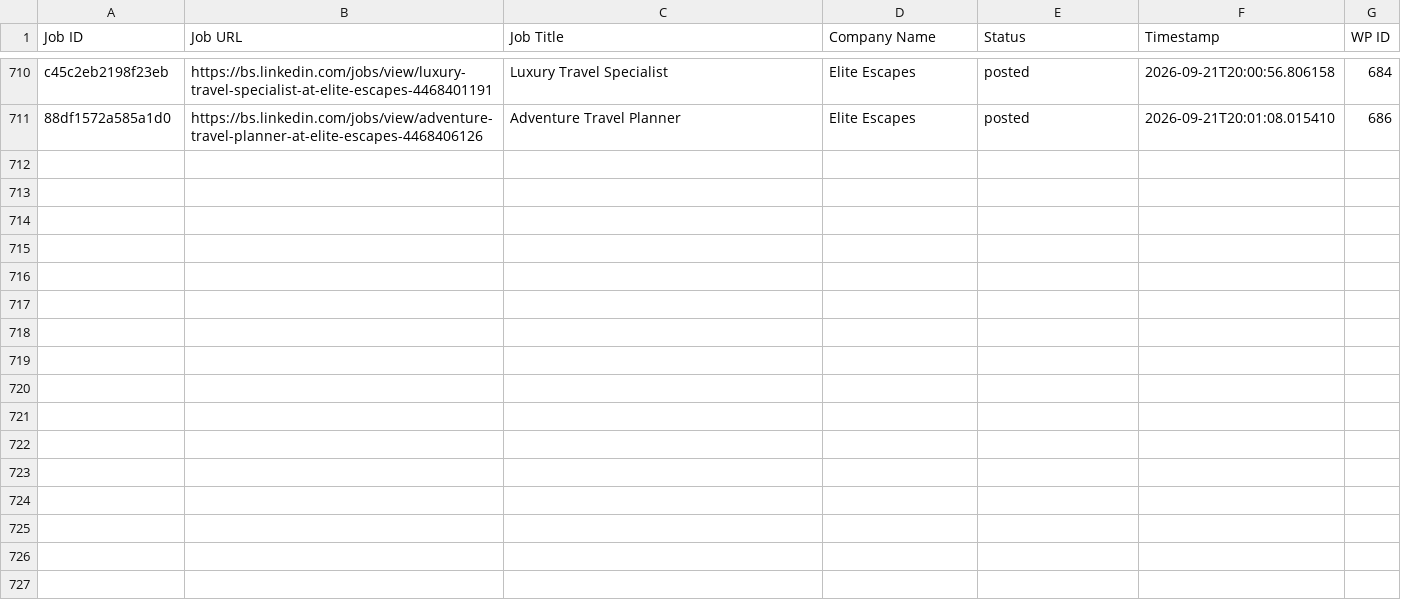
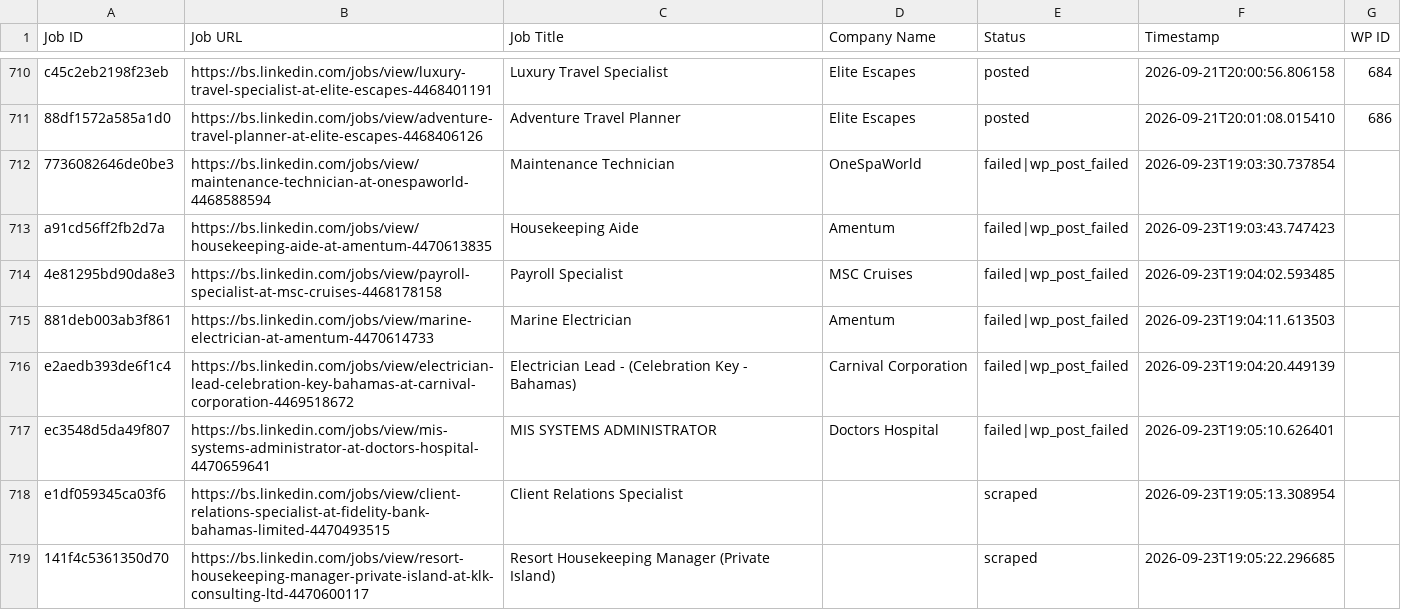
Before and after one commit to mimusdesign/bs, a CSV file: processed_jobs.csv, drawn as a sheet; only a part is shown, gaps mark what is left out; the diff covers the shown part only.

```diff
--- a/processed_jobs.csv
+++ b/processed_jobs.csv
@@ -711 +711,9 @@ c45c2eb2198f23eb,https://bs.linkedin.com/jobs/view/luxury-travel-specialist-at-e
 88df1572a585a1d0,https://bs.linkedin.com/jobs/view/adventure-travel-planner-at-elite-escapes-4468406126,Adventure Travel Planner,Elite Escapes,posted,2026-09-21T20:01:08.015410,686
+7736082646de0be3,https://bs.linkedin.com/jobs/view/maintenance-technician-at-onespaworld-4468588594,Maintenance Technician,OneSpaWorld,failed|wp_post_failed,2026-09-23T19:03:30.737854,
+a91cd56ff2fb2d7a,https://bs.linkedin.com/jobs/view/housekeeping-aide-at-amentum-4470613835,Housekeeping Aide,Amentum,failed|wp_post_failed,2026-09-23T19:03:43.747423,
+4e81295bd90da8e3,https://bs.linkedin.com/jobs/view/payroll-specialist-at-msc-cruises-4468178158,Payroll Specialist,MSC Cruises,failed|wp_post_failed,2026-09-23T19:04:02.593485,
+881deb003ab3f861,https://bs.linkedin.com/jobs/view/marine-electrician-at-amentum-4470614733,Marine Electrician,Amentum,failed|wp_post_failed,2026-09-23T19:04:11.613503,
+e2aedb393de6f1c4,https://bs.linkedin.com/jobs/view/electrician-lead-celebration-key-bahamas-at-carnival-corporation-4469518672,Electrician Lead - (Celebration Key - Bahamas),Carnival Corporation,failed|wp_post_failed,2026-09-23T19:04:20.449139,
+ec3548d5da49f807,https://bs.linkedin.com/jobs/view/mis-systems-administrator-at-doctors-hospital-4470659641,MIS SYSTEMS ADMINISTRATOR,Doctors Hospital,failed|wp_post_failed,2026-09-23T19:05:10.626401,
+e1df059345ca03f6,https://bs.linkedin.com/jobs/view/client-relations-specialist-at-fidelity-bank-bahamas-limited-4470493515,Client Relations Specialist,,scraped,2026-09-23T19:05:13.308954,
+141f4c5361350d70,https://bs.linkedin.com/jobs/view/resort-housekeeping-manager-private-island-at-klk-consulting-ltd-4470600117,Resort Housekeeping Manager (Private Island),,scraped,2026-09-23T19:05:22.296685,
```
Also changed, not shown: 7 added rows elsewhere in this file.
